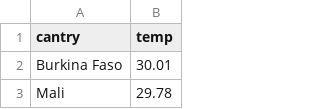
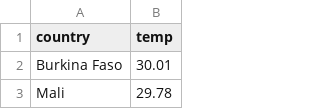
Before and after one commit to COMP790-InfoVis/climate-change-data-visualization, a CSV file: FinalProject/annual-temp-data-2021 .csv, drawn as a sheet; only a part is shown.

```diff
--- a/FinalProject/annual-temp-data-2021 .csv
+++ b/FinalProject/annual-temp-data-2021 .csv
@@ -1,2 +1,2 @@
-cantry,temp
+country,temp
 Burkina Faso,30.01
```
Also changed, not shown: 2 other files.
